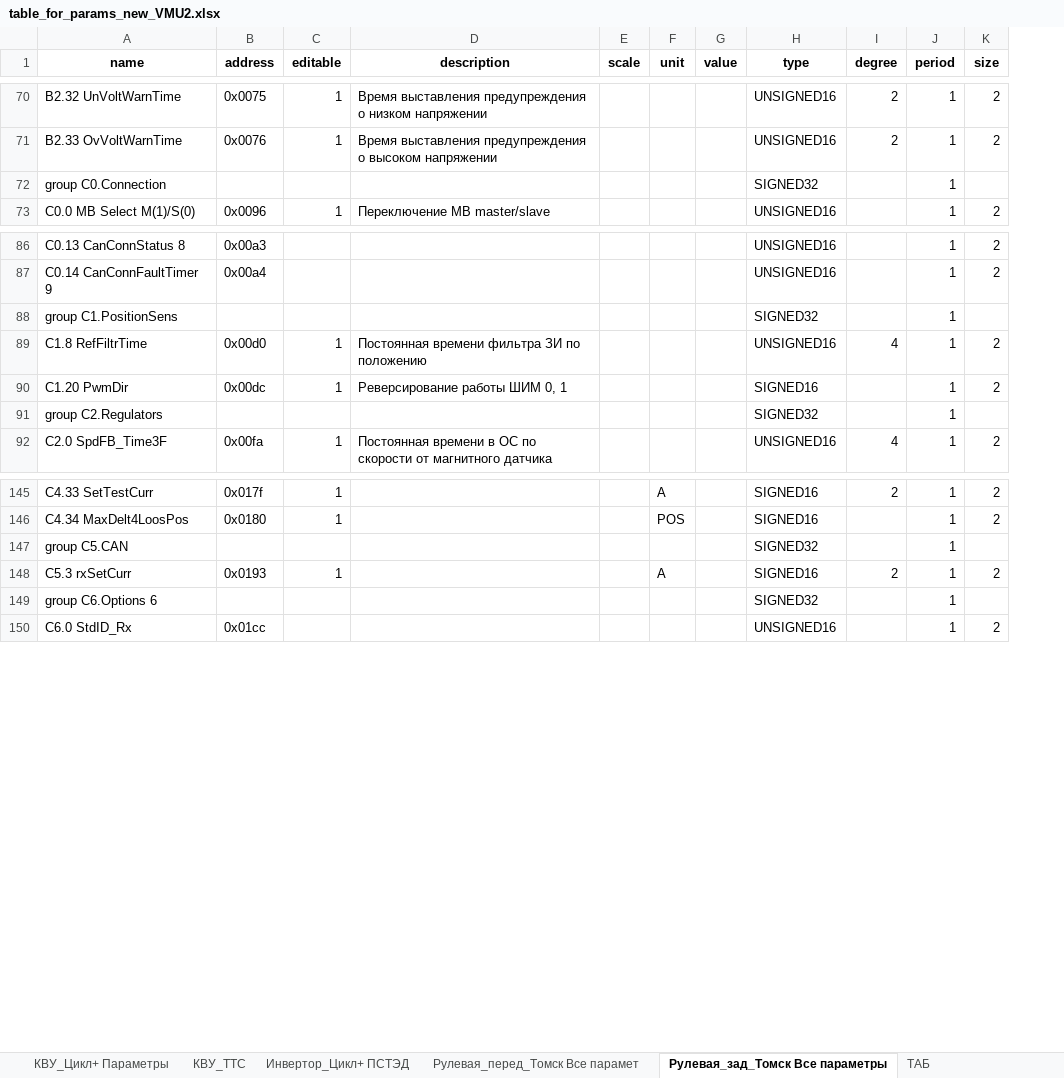
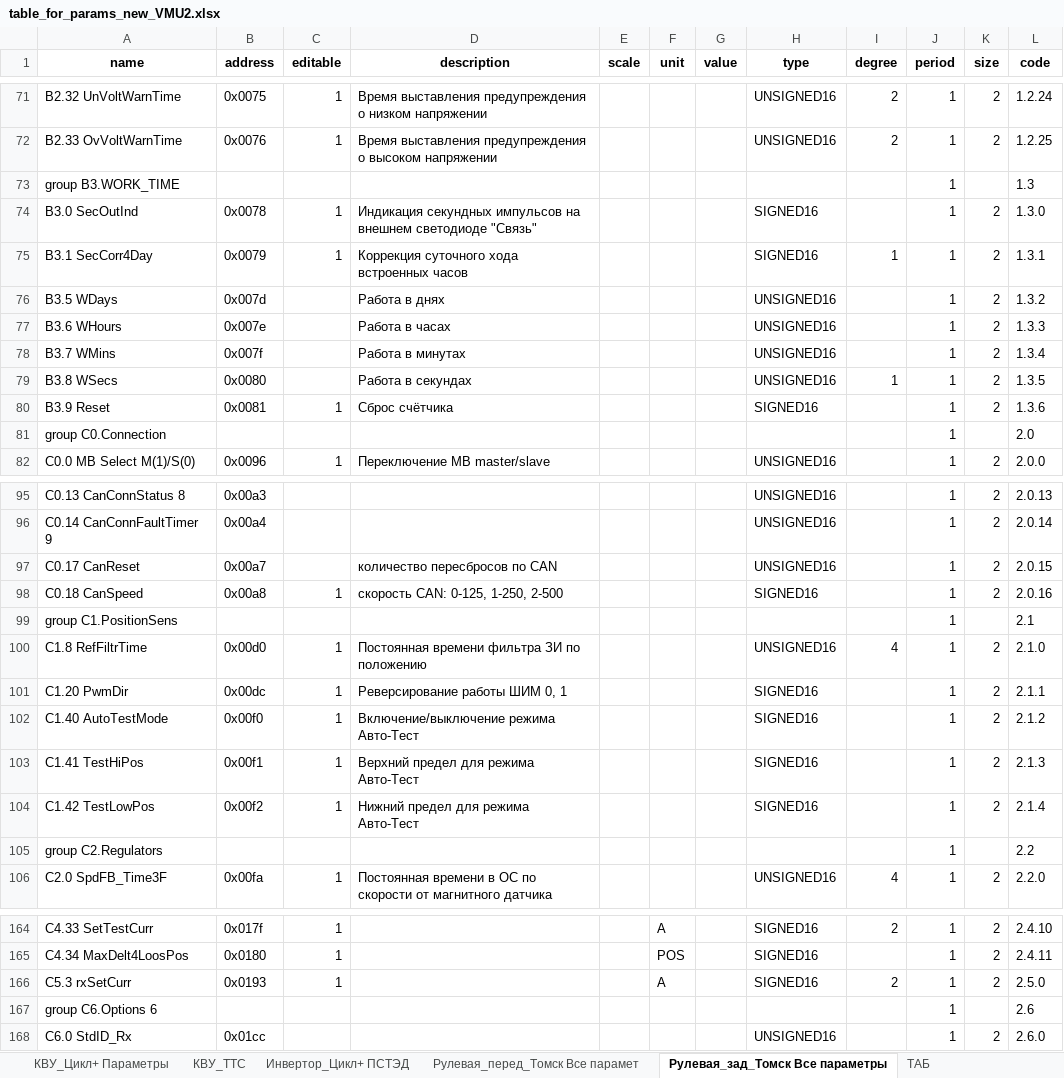
Before and after one commit to hochu-leto/EVIS, an Excel workbook: Tables/table_for_params_new_VMU2.xlsx, sheet Рулевая_зад_Томск Все параметры, drawn as a sheet; only a part is shown, gaps mark what is left out; values as stored, in another font and other column widths than the file's, no borders; removed rows and columns are numbered as before the commit, all else as after; the diff covers the shown part only; the diff names each change by its address in the sheet, - before the commit and + after, or states it on an @@ line.

```diff
--- a/Tables/table_for_params_new_VMU2.xlsx (sheet Рулевая_зад_Томск Все параметры)
+++ b/Tables/table_for_params_new_VMU2.xlsx (sheet Рулевая_зад_Томск Все параметры)
+column L (code), rows 71-72: 1.2.24 | 1.2.25; rows 81-82: 2.0 | 2.0.0; rows 95-96: 2.0.13 | 2.0.14; rows 99-101: 2.1 | 2.1.0 | 2.1.1; rows 105-106: 2.2 | 2.2.0; rows 164-168: 2.4.10 | 2.4.11 | 2.5.0 | 2.6 | 2.6.0
+row 73: group B3.WORK_TIME |  |  |  |  |  |  |  |  | 1 |  | 1.3
+row 74: B3.0 SecOutInd | 0x0078 | 1 | Индикация секундных импульсов на внешнем светодиоде "Связь" |  |  |  | SIGNED16 |  | 1 | 2 | 1.3.0
+row 75: B3.1 SecCorr4Day | 0x0079 | 1 | Коррекция суточного хода встроенных часов |  |  |  | SIGNED16 | 1 | 1 | 2 | 1.3.1
+row 76: B3.5 WDays | 0x007d |  | Работа в днях |  |  |  | UNSIGNED16 |  | 1 | 2 | 1.3.2
+row 77: B3.6 WHours | 0x007e |  | Работа в часах |  |  |  | UNSIGNED16 |  | 1 | 2 | 1.3.3
+row 78: B3.7 WMins | 0x007f |  | Работа в минутах |  |  |  | UNSIGNED16 |  | 1 | 2 | 1.3.4
+row 79: B3.8 WSecs | 0x0080 |  | Работа в секундах |  |  |  | UNSIGNED16 | 1 | 1 | 2 | 1.3.5
+row 80: B3.9 Reset | 0x0081 | 1 | Сброс счётчика |  |  |  | SIGNED16 |  | 1 | 2 | 1.3.6
-H81 (type): SIGNED32
+H81 (type): (empty)
+row 97: C0.17 CanReset | 0x00a7 |  | количество пересбросов по CAN |  |  |  | UNSIGNED16 |  | 1 | 2 | 2.0.15
+row 98: C0.18 CanSpeed | 0x00a8 | 1 | скорость CAN: 0-125, 1-250, 2-500 |  |  |  | SIGNED16 |  | 1 | 2 | 2.0.16
-H99 (type): SIGNED32
+H99 (type): (empty)
+row 102: C1.40 AutoTestMode | 0x00f0 | 1 | Включение/выключение режима Авто-Тест |  |  |  | SIGNED16 |  | 1 | 2 | 2.1.2
+row 103: C1.41 TestHiPos | 0x00f1 | 1 | Верхний предел для режима Авто-Тест |  |  |  | SIGNED16 |  | 1 | 2 | 2.1.3
+row 104: C1.42 TestLowPos | 0x00f2 | 1 | Нижний предел для режима Авто-Тест |  |  |  | SIGNED16 |  | 1 | 2 | 2.1.4
-H105 (type): SIGNED32
+H105 (type): (empty)
-row 147: group C5.CAN |  |  |  |  |  |  | SIGNED32 |  | 1
-H167 (type): SIGNED32
+H167 (type): (empty)
```
Also changed, not shown: 8 added rows, 1 removed row and 10 edited cells elsewhere in this sheet, sheet КВУ_ТТС, sheet Рулевая_перед_Томск Все парамет, sheet node, 17 other files.
